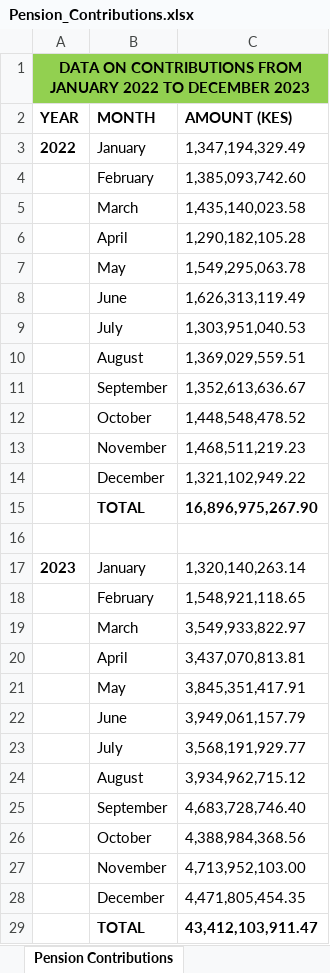
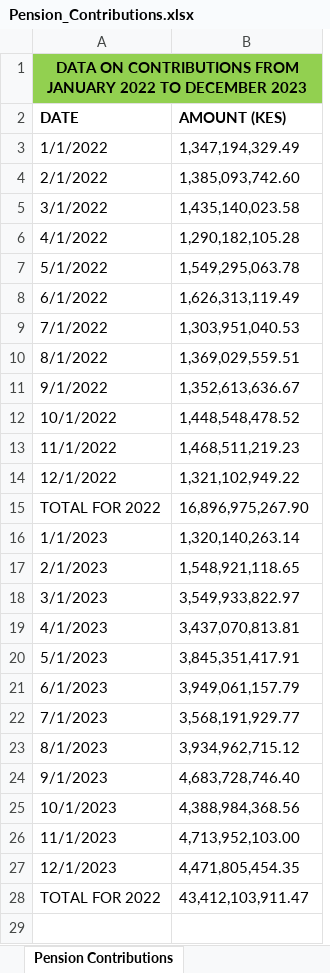
Before and after one commit to IsaacZachary/Pension_Fund_Analysis, an Excel workbook: data/Pension_Contributions.xlsx, sheet Pension Contributions, drawn as a sheet; values as stored, in another font and other column widths than the file's, no borders; removed rows and columns are numbered as before the commit, all else as after; ↵ is a line break in a cell; the diff names each change by its address in the sheet, - before the commit and + after, or states it on an @@ line.

```diff
--- a/data/Pension_Contributions.xlsx (sheet Pension Contributions)
+++ b/data/Pension_Contributions.xlsx (sheet Pension Contributions)
-column A (YEAR), row 1: DATA ON CONTRIBUTIONS FROM ↵ JANUARY 2022 TO DECEMBER 2023; row 3: 2022; row 17: 2023
-column B (MONTH), rows 3-15: January | February | March | April | May | June | July | August | September | October | November | December | TOTAL; rows 17-29: January | February | March | April | May | June | July | August | September | October | November | December | TOTAL
+column A (DATE), row 1: DATA ON CONTRIBUTIONS FROM ↵ JANUARY 2022 TO DECEMBER 2023; rows 3-28: 1/1/2022 | 2/1/2022 | 3/1/2022 | 4/1/2022 | 5/1/2022 | 6/1/2022 | 7/1/2022 | 8/1/2022 | 9/1/2022 | 10/1/2022 | 11/1/2022 | 12/1/2022 | TOTAL FOR 2022 | 1/1/2023 | 2/1/2023 | 3/1/2023 | 4/1/2023 | 5/1/2023 | 6/1/2023 | 7/1/2023 | 8/1/2023 | 9/1/2023 | 10/1/2023 | 11/1/2023 | 12/1/2023 | TOTAL FOR 2022
-B15 bold: on
+B15 bold: off
-row 16: (empty)
-B28 bold: on
+B28 bold: off
```
Also changed, not shown: formulas that keep their value, data/Inflation_Rates.xlsx, 18 other files.
